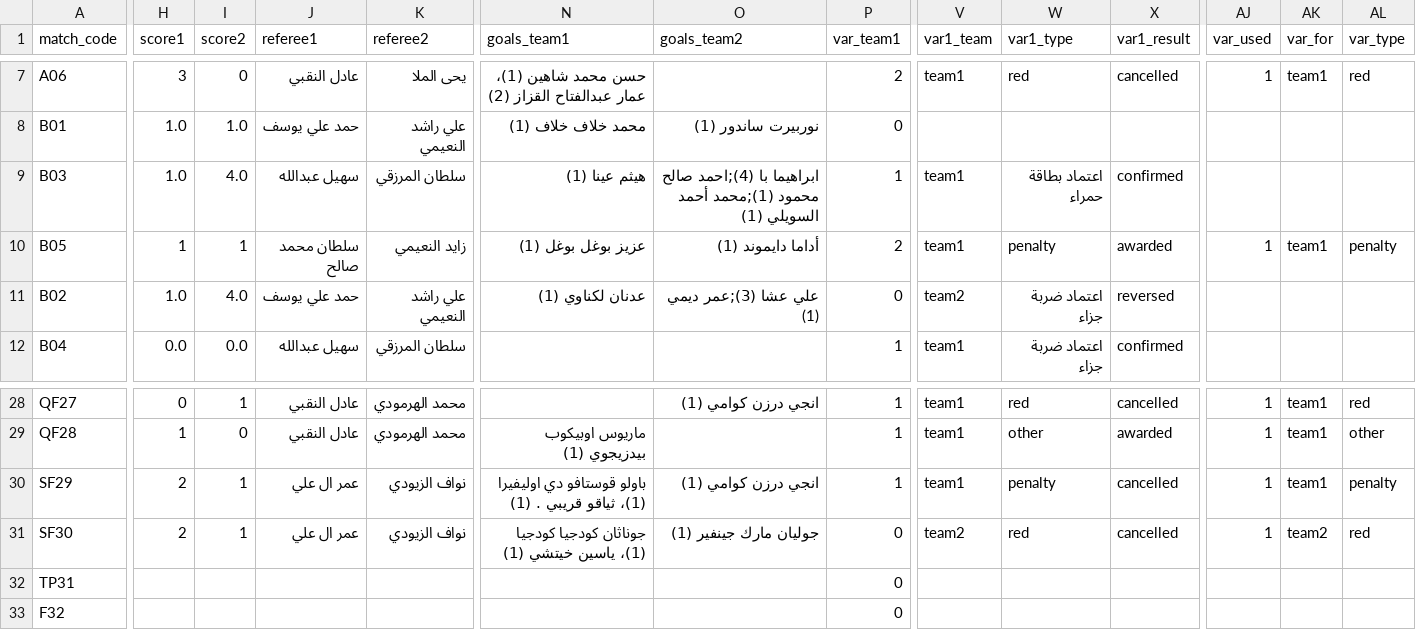
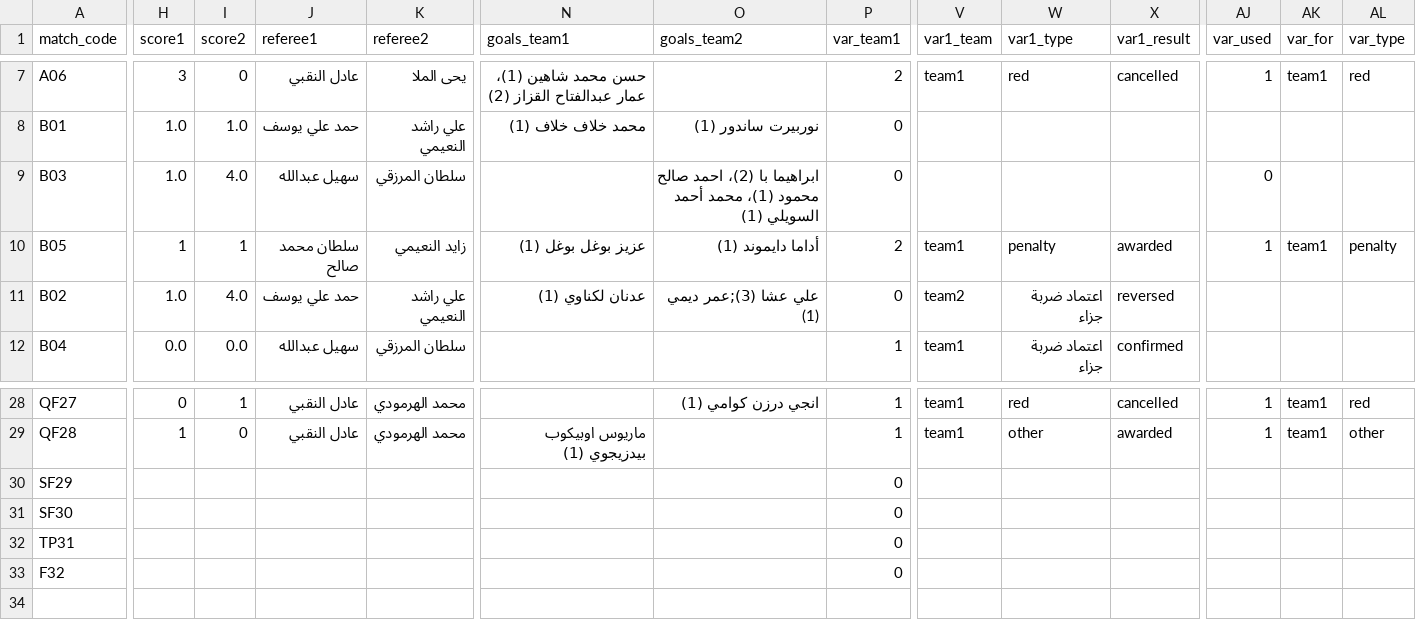
Before and after one commit to gido70/Championship-Mansour-Bin-Zaid-Cup--2026, a CSV file: data/matche.csv, drawn as a sheet; only a part is shown, gaps mark what is left out; the diff covers the shown part only; the diff names each change by its address in the sheet, - before the commit and + after, or states it on an @@ line.

Commit message:
Add files via upload

```diff
--- a/data/matche.csv
+++ b/data/matche.csv
-N9 (goals_team1): هيثم عينا (1)
+N9 (goals_team1): (empty)
-O9 (goals_team2): ابراهيما با (4);احمد صالح محمود (1);محمد أحمد السويلي…
+O9 (goals_team2): ابراهيما با (2)، احمد صالح محمود (1)، محمد أحمد السويلي…
-P9 (var_team1): 1
+P9 (var_team1): 0
-V9 (var1_team): team1
+V9 (var1_team): (empty)
-W9 (var1_type): اعتماد بطاقة حمراء
+W9 (var1_type): (empty)
-X9 (var1_result): confirmed
+X9 (var1_result): (empty)
-AJ9 (var_used): (empty)
+AJ9 (var_used): 0
-H30:H31 (score1): 2
+H30:H31 (score1): (empty)
-I30:I31 (score2): 1
+I30:I31 (score2): (empty)
-J30:J31 (referee1): عمر ال علي
+J30:J31 (referee1): (empty)
-K30:K31 (referee2): نواف الزيودي
+K30:K31 (referee2): (empty)
-N30 (goals_team1): باولو قوستافو دي اوليفيرا (1)، ثياقو قريبي . (1)
+N30 (goals_team1): (empty)
-O30 (goals_team2): انجي درزن كوامي (1)
+O30 (goals_team2): (empty)
-P30 (var_team1): 1
+P30 (var_team1): 0
-V30 (var1_team): team1
+V30 (var1_team): (empty)
-W30 (var1_type): penalty
+W30 (var1_type): (empty)
-X30:X31 (var1_result): cancelled
+X30:X31 (var1_result): (empty)
-AJ30:AJ31 (var_used): 1
+AJ30:AJ31 (var_used): (empty)
-AK30 (var_for): team1
+AK30 (var_for): (empty)
-AL30 (var_type): penalty
+AL30 (var_type): (empty)
-N31 (goals_team1): جوناثان كودجيا كودجيا (1)، ياسين خيتشي (1)
+N31 (goals_team1): (empty)
-O31 (goals_team2): جوليان مارك جينفير (1)
+O31 (goals_team2): (empty)
-V31 (var1_team): team2
+V31 (var1_team): (empty)
-W31 (var1_type): red
+W31 (var1_type): (empty)
-AK31 (var_for): team2
+AK31 (var_for): (empty)
-AL31 (var_type): red
+AL31 (var_type): (empty)
```
Also changed, not shown: 10 edited cells elsewhere in this file.
